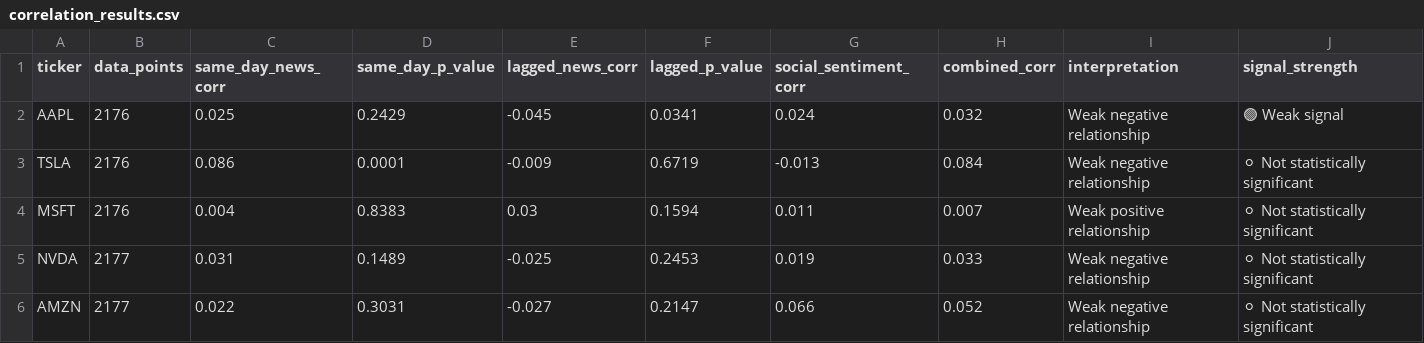
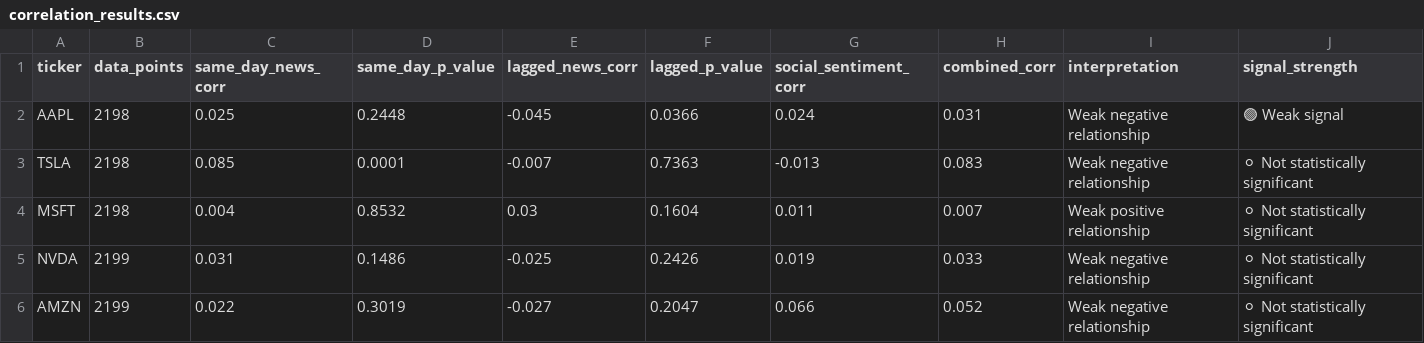
Before and after one commit to purvadeshmukh16/market-intelligence-engine, a CSV file: data/processed/correlation_results.csv, drawn as a sheet.

```diff
--- a/data/processed/correlation_results.csv
+++ b/data/processed/correlation_results.csv
@@ -1,6 +1,6 @@
 ticker,data_points,same_day_news_corr,same_day_p_value,lagged_news_corr,lagged_p_value,social_sentiment_corr,combined_corr,interpretation,signal_strength
-AAPL,2176,0.025,0.2429,-0.045,0.0341,0.024,0.032,Weak negative relationship,🟢 Weak signal
-TSLA,2176,0.086,0.0001,-0.009,0.6719,-0.013,0.084,Weak negative relationship,⚪ Not statistically significant
-MSFT,2176,0.004,0.8383,0.03,0.1594,0.011,0.007,Weak positive relationship,⚪ Not statistically significant
-NVDA,2177,0.031,0.1489,-0.025,0.2453,0.019,0.033,Weak negative relationship,⚪ Not statistically significant
-AMZN,2177,0.022,0.3031,-0.027,0.2147,0.066,0.052,Weak negative relationship,⚪ Not statistically significant
+AAPL,2198,0.025,0.2448,-0.045,0.0366,0.024,0.031,Weak negative relationship,🟢 Weak signal
+TSLA,2198,0.085,0.0001,-0.007,0.7363,-0.013,0.083,Weak negative relationship,⚪ Not statistically significant
+MSFT,2198,0.004,0.8532,0.03,0.1604,0.011,0.007,Weak positive relationship,⚪ Not statistically significant
+NVDA,2199,0.031,0.1486,-0.025,0.2426,0.019,0.033,Weak negative relationship,⚪ Not statistically significant
+AMZN,2199,0.022,0.3019,-0.027,0.2047,0.066,0.052,Weak negative relationship,⚪ Not statistically significant
```
Also changed, not shown: 13 other files.
